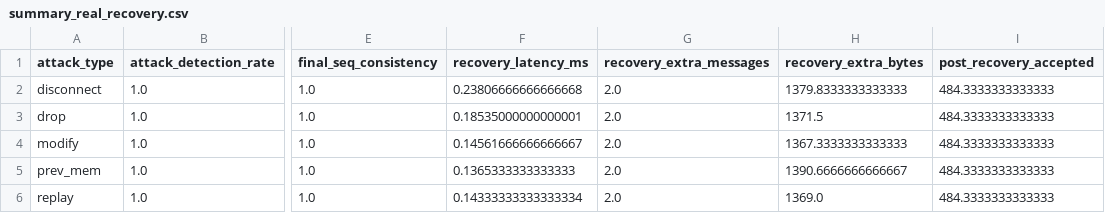
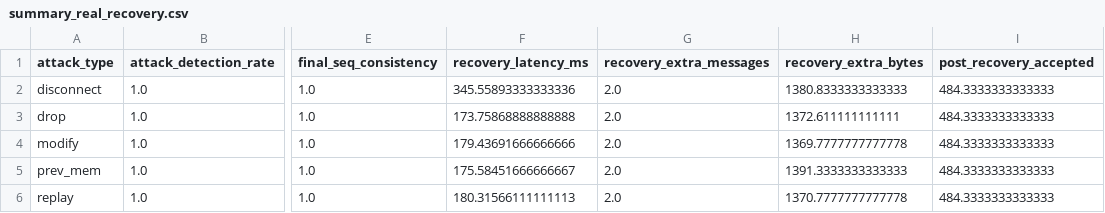
Before and after one commit to Junyuguoguo/gmcp-r, a CSV file: results/real_recovery/summary_real_recovery.csv, drawn as a sheet; only a part is shown, gaps mark what is left out; the diff names each change by its address in the sheet, - before the commit and + after, or states it on an @@ line.

```diff
--- a/results/real_recovery/summary_real_recovery.csv
+++ b/results/real_recovery/summary_real_recovery.csv
-F2 (recovery_latency_ms): 0.23806666666666668
+F2 (recovery_latency_ms): 345.55893333333336
-H2 (recovery_extra_bytes): 1379.8333333333333
+H2 (recovery_extra_bytes): 1380.8333333333333
-F3 (recovery_latency_ms): 0.18535000000000001
+F3 (recovery_latency_ms): 173.75868888888888
-H3 (recovery_extra_bytes): 1371.5
+H3 (recovery_extra_bytes): 1372.611111111111
-F4 (recovery_latency_ms): 0.14561666666666667
+F4 (recovery_latency_ms): 179.43691666666666
-H4 (recovery_extra_bytes): 1367.3333333333333
+H4 (recovery_extra_bytes): 1369.7777777777778
-F5 (recovery_latency_ms): 0.1365333333333333
+F5 (recovery_latency_ms): 175.58451666666667
-H5 (recovery_extra_bytes): 1390.6666666666667
+H5 (recovery_extra_bytes): 1391.3333333333333
-F6 (recovery_latency_ms): 0.14333333333333334
+F6 (recovery_latency_ms): 180.31566111111113
-H6 (recovery_extra_bytes): 1369.0
+H6 (recovery_extra_bytes): 1370.7777777777778
```
Also changed, not shown: results/real_network/summary_real_memory.csv, results/real_network/summary_real_network.csv, 48 other files.
